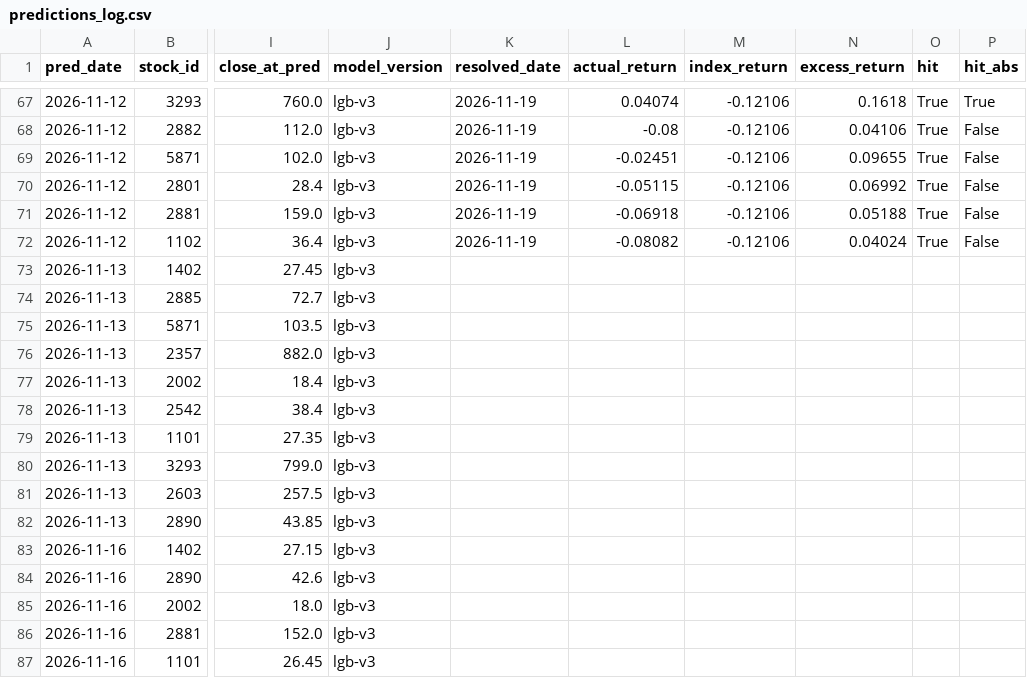
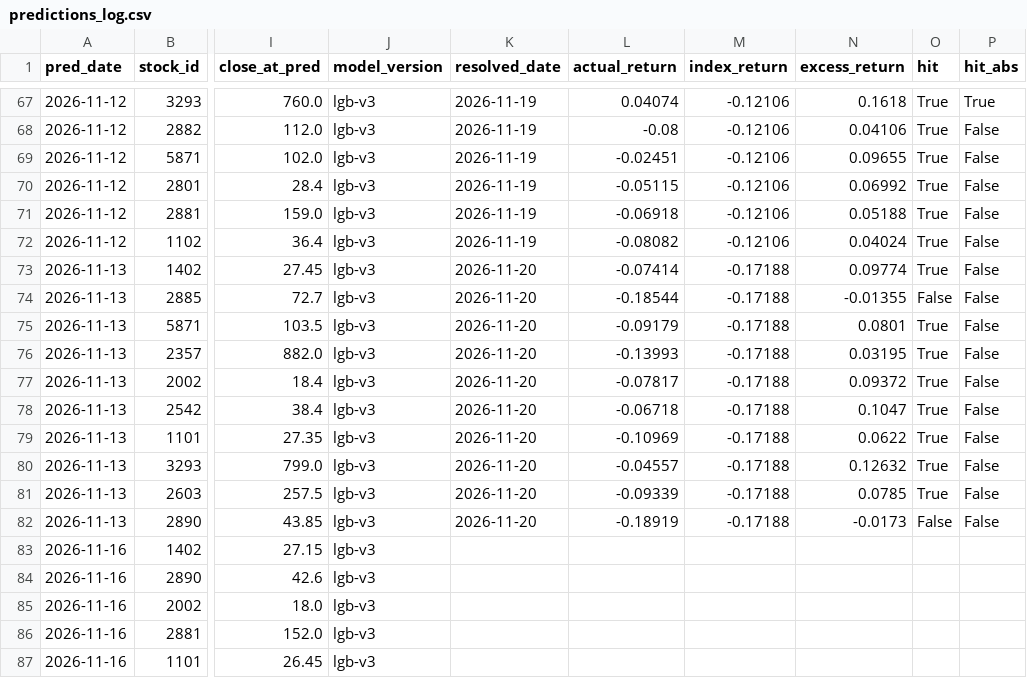
Before and after one commit to Zhen-u-Wang/StockTest, a CSV file: output/predictions_log.csv, drawn as a sheet; only a part is shown, gaps mark what is left out; the diff covers the shown part only; the diff names each change by its address in the sheet, - before the commit and + after, or states it on an @@ line.

Commit message:
signal: 2026-11-21

```diff
--- a/output/predictions_log.csv
+++ b/output/predictions_log.csv
-K73:K82 (resolved_date): (empty)
+K73:K82 (resolved_date): 2026-11-20
-L73 (actual_return): (empty)
+L73 (actual_return): -0.07414
-M73:M82 (index_return): (empty)
+M73:M82 (index_return): -0.17188
-N73 (excess_return): (empty)
+N73 (excess_return): 0.09774
-O73 (hit): (empty)
+O73 (hit): True
-P73:P82 (hit_abs): (empty)
+P73:P82 (hit_abs): False
-L74 (actual_return): (empty)
+L74 (actual_return): -0.18544
-N74 (excess_return): (empty)
+N74 (excess_return): -0.01355
-O74 (hit): (empty)
+O74 (hit): False
-L75 (actual_return): (empty)
+L75 (actual_return): -0.09179
-N75 (excess_return): (empty)
+N75 (excess_return): 0.0801
-O75:O81 (hit): (empty)
+O75:O81 (hit): True
-L76 (actual_return): (empty)
+L76 (actual_return): -0.13993
-N76 (excess_return): (empty)
+N76 (excess_return): 0.03195
-L77 (actual_return): (empty)
+L77 (actual_return): -0.07817
-N77 (excess_return): (empty)
+N77 (excess_return): 0.09372
-L78 (actual_return): (empty)
+L78 (actual_return): -0.06718
-N78 (excess_return): (empty)
+N78 (excess_return): 0.1047
-L79 (actual_return): (empty)
+L79 (actual_return): -0.10969
-N79 (excess_return): (empty)
+N79 (excess_return): 0.0622
-L80 (actual_return): (empty)
+L80 (actual_return): -0.04557
-N80 (excess_return): (empty)
+N80 (excess_return): 0.12632
-L81 (actual_return): (empty)
+L81 (actual_return): -0.09339
-N81 (excess_return): (empty)
+N81 (excess_return): 0.0785
-L82 (actual_return): (empty)
+L82 (actual_return): -0.18919
-N82 (excess_return): (empty)
+N82 (excess_return): -0.0173
-O82 (hit): (empty)
+O82 (hit): False
```
Also changed, not shown: 10 added rows elsewhere in this file, output/daily_snapshot_latest.csv, 6 other files.
